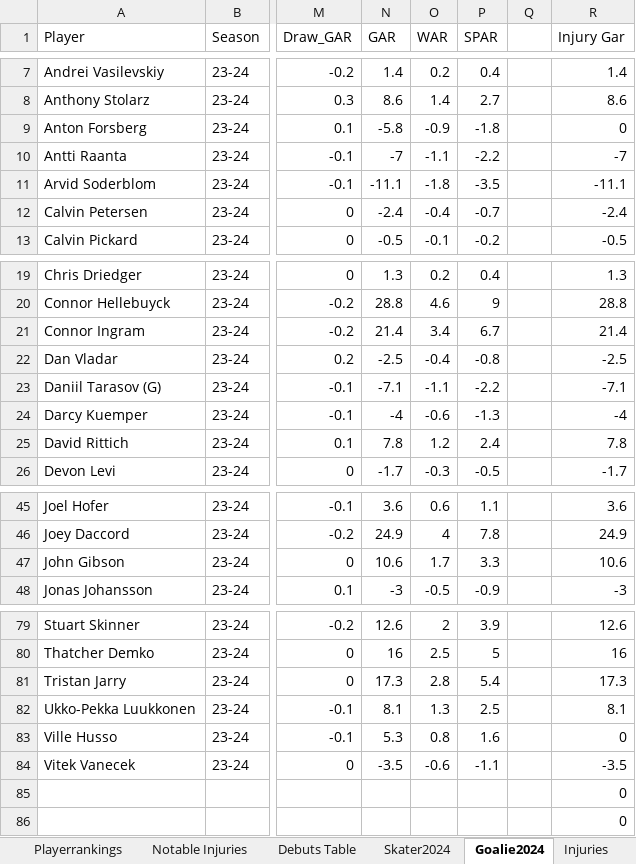
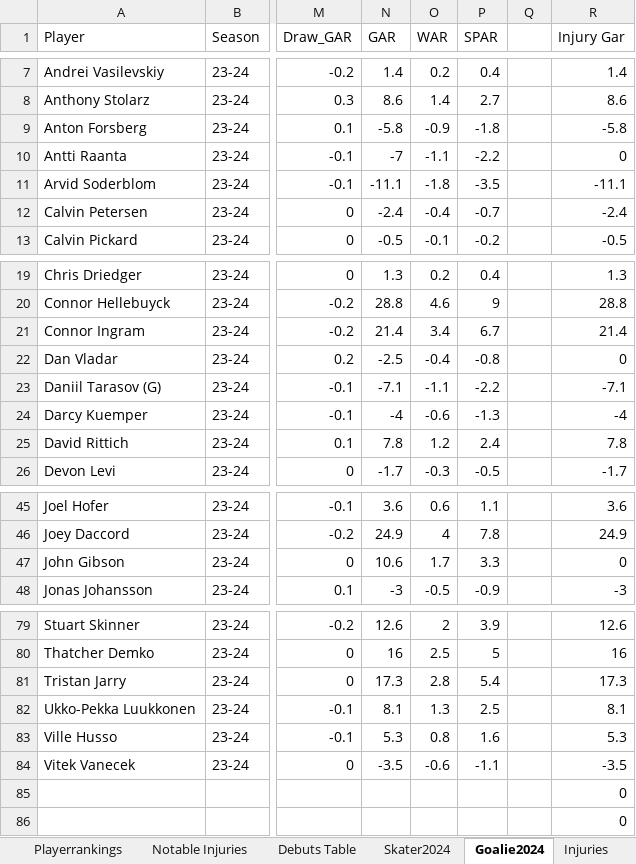
Before and after one commit to TeslaTruther/Hockey-Model, an Excel workbook: nhlgar.xlsx, sheet Goalie2024, drawn as a sheet; only a part is shown, gaps mark what is left out; values as stored, in another font and other column widths than the file's, no borders; the diff names each change by its address in the sheet, - before the commit and + after, or states it on an @@ line.

```diff
--- a/nhlgar.xlsx (sheet Goalie2024)
+++ b/nhlgar.xlsx (sheet Goalie2024)
-R9 (Injury Gar): 0
+R9 (Injury Gar): -5.8
-R10 (Injury Gar): -7
+R10 (Injury Gar): 0
-R22 (Injury Gar): -2.5
+R22 (Injury Gar): 0
-R47 (Injury Gar): 10.6
+R47 (Injury Gar): 0
-R83 (Injury Gar): 0
+R83 (Injury Gar): 5.3
```
Also changed, not shown: sheet Skater Statistics Table, sheet Skater2024, sheet Goalie Statistics Table, sheet Playerrankings, sheet Injuries, sheet 2024, 2 more sheets, formulas that keep their value, hidden cells, 3 other files.
